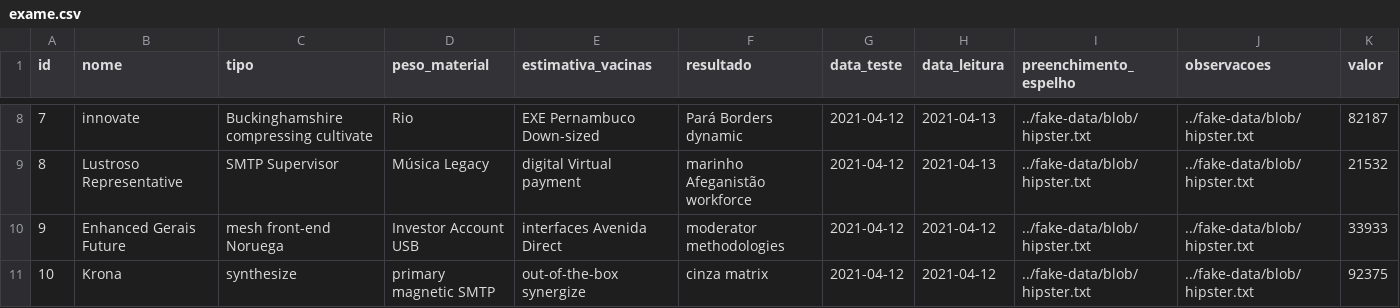
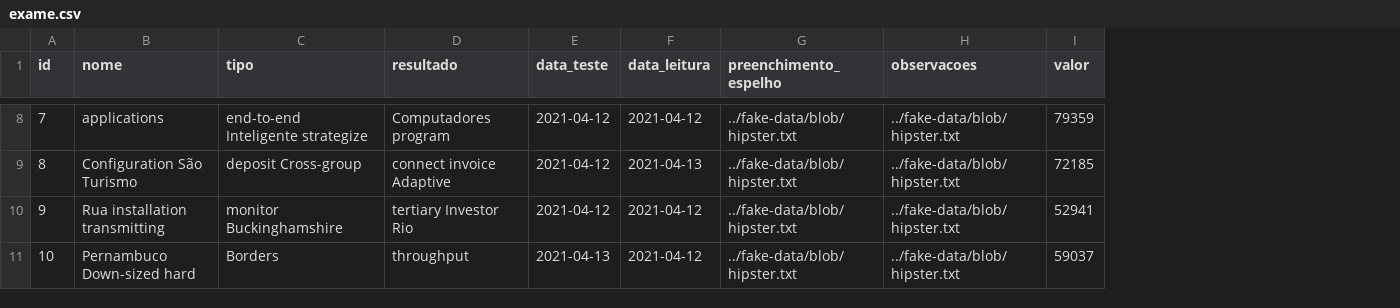
Before and after one commit to diovanesf/SGA, a CSV file: src/main/resources/config/liquibase/fake-data/exame.csv, drawn as a sheet; only a part is shown, gaps mark what is left out; removed rows and columns are numbered as before the commit, all else as after; the diff covers the shown part only; the diff names each change by its address in the sheet, - before the commit and + after, or states it on an @@ line.

```diff
--- a/src/main/resources/config/liquibase/fake-data/exame.csv
+++ b/src/main/resources/config/liquibase/fake-data/exame.csv
-column D (peso_material), rows 8-11: Rio | Música Legacy | Investor Account USB | primary magnetic SMTP
-column E (estimativa_vacinas), rows 8-11: EXE Pernambuco Down-sized | digital Virtual payment | interfaces Avenida Direct | out-of-the-box synergize
-B8 (nome): innovate
+B8 (nome): applications
-C8 (tipo): Buckinghamshire compressing cultivate
+C8 (tipo): end-to-end Inteligente strategize
-D8 (resultado): Pará Borders dynamic
+D8 (resultado): Computadores program
-F8 (data_leitura): 2021-04-13
+F8 (data_leitura): 2021-04-12
-I8 (valor): 82187
+I8 (valor): 79359
-B9 (nome): Lustroso Representative
+B9 (nome): Configuration São Turismo
-C9 (tipo): SMTP Supervisor
+C9 (tipo): deposit Cross-group
-D9 (resultado): marinho Afeganistão workforce
+D9 (resultado): connect invoice Adaptive
-I9 (valor): 21532
+I9 (valor): 72185
-B10 (nome): Enhanced Gerais Future
+B10 (nome): Rua installation transmitting
-C10 (tipo): mesh front-end Noruega
+C10 (tipo): monitor Buckinghamshire
-D10 (resultado): moderator methodologies
+D10 (resultado): tertiary Investor Rio
-I10 (valor): 33933
+I10 (valor): 52941
-B11 (nome): Krona
+B11 (nome): Pernambuco Down-sized hard
-C11 (tipo): synthesize
+C11 (tipo): Borders
-D11 (resultado): cinza matrix
+D11 (resultado): throughput
-E11 (data_teste): 2021-04-12
+E11 (data_teste): 2021-04-13
-I11 (valor): 92375
+I11 (valor): 59037
```
Also changed, not shown: 27 edited cells elsewhere in this file, 44 other files.
